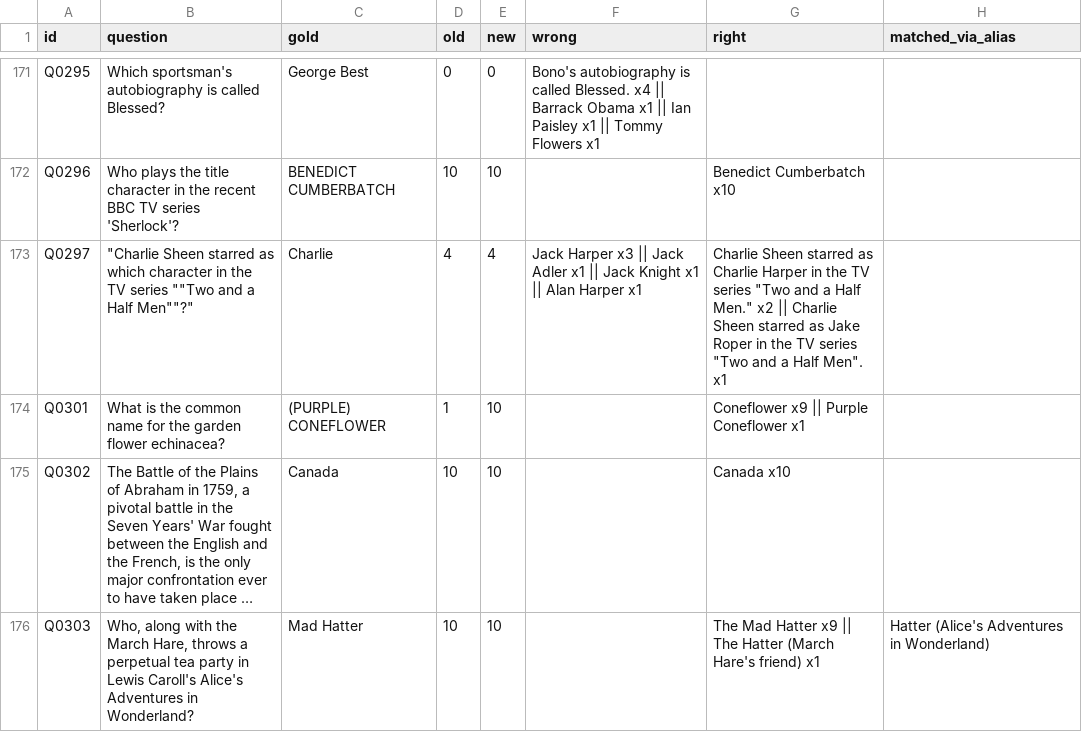
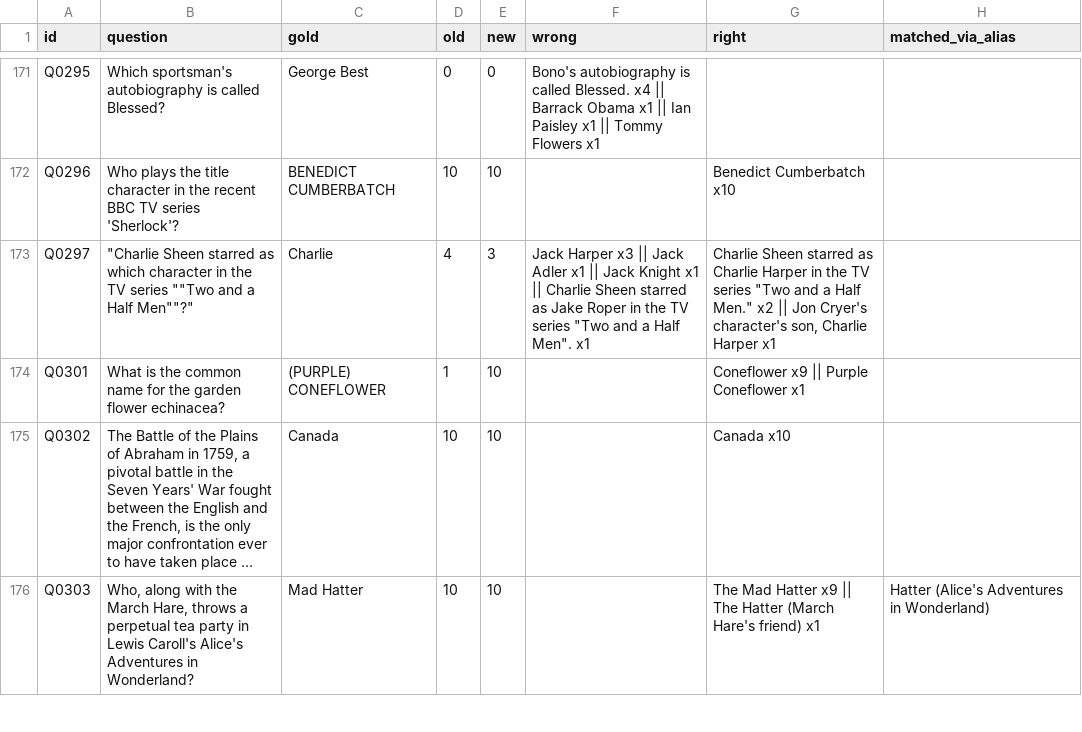
Before and after one commit to Letitia-Chang/knowing-doing-gap, a CSV file: results/probe_corrected/label_review.csv, drawn as a sheet; only a part is shown, gaps mark what is left out; long unchanged cells end in …; the diff covers the shown part only.

```diff
--- a/results/probe_corrected/label_review.csv
+++ b/results/probe_corrected/label_review.csv
@@ -172,3 +172,3 @@ Q0295,Which sportsman's autobiography is called Blessed?,George Best,0,0,Bono's
 Q0296,Who plays the title character in the recent BBC TV series 'Sherlock'?,BENEDICT CUMBERBATCH,10,10,,Benedict Cumberbatch x10,
-Q0297,"""Charlie Sheen starred as which character in the TV series """"Two and a Half Men""""?""",Charlie,4,4,Jack Harper x3 || Jack Adler x1 || Jack Knight x1 || Alan Harper x1,"Charlie Sheen starred as Charlie Harper in the TV series ""Two and a Half Men."" x2 || Charlie Sheen starred as Jake Roper in the TV series ""Two and a Half Men"". x1",
+Q0297,"""Charlie Sheen starred as which character in the TV series """"Two and a Half Men""""?""",Charlie,4,3,"Jack Harper x3 || Jack Adler x1 || Jack Knight x1 || Charlie Sheen starred as Jake Roper in the TV series ""Two and a Half Men"". x1","Charlie Sheen starred as Charlie Harper in the TV series ""Two and a Half Men."" x2 || Jon Cryer's character's son, Charlie Harper x1",
 Q0301,What is the common name for the garden flower echinacea?,(PURPLE) CONEFLOWER,1,10,,Coneflower x9 || Purple Coneflower x1,
```
Also changed, not shown: 69 edited cells elsewhere in this file, results/probe_corrected/regrade_changes.csv, 46 other files.
